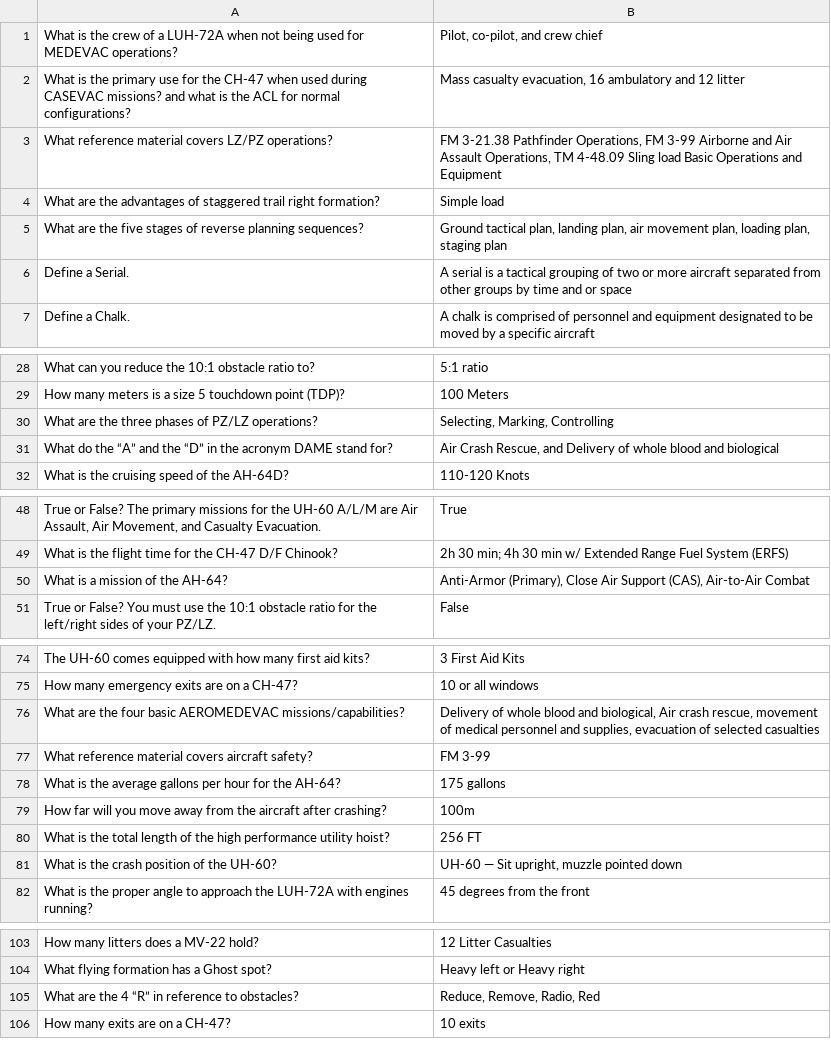
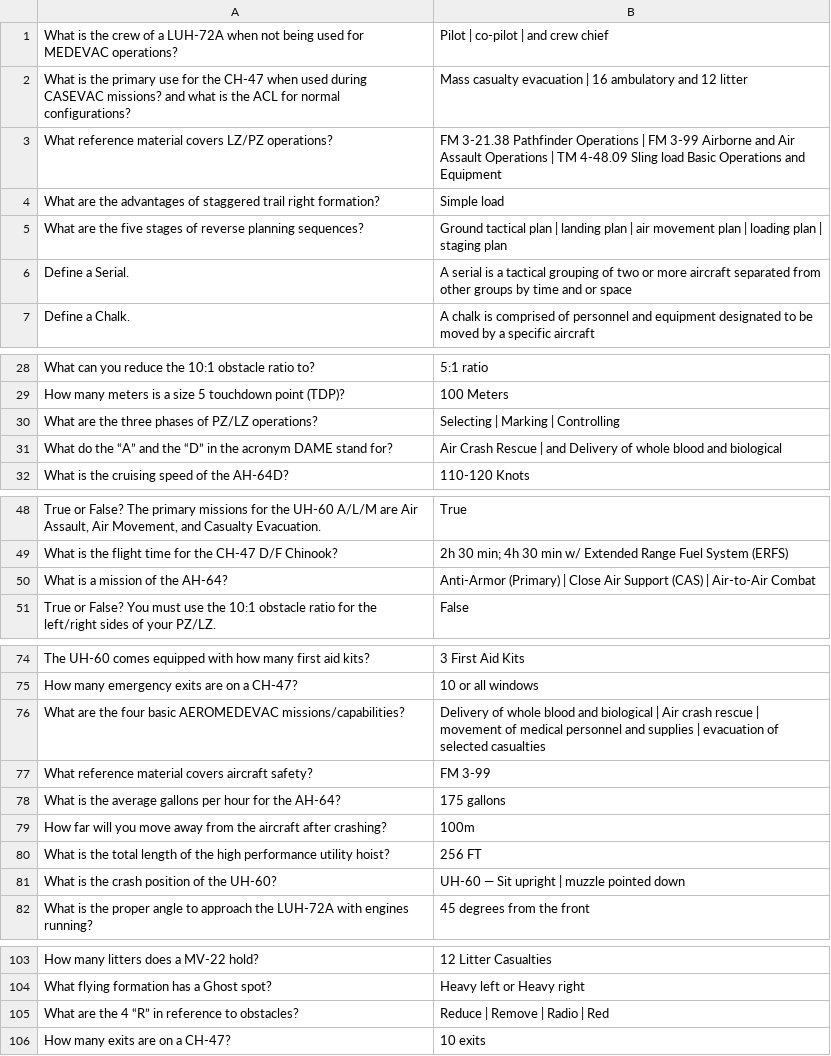
Before and after one commit to Turtlefud12/brain-food, a CSV file: decks/AirAssPhase1.csv, drawn as a sheet; only a part is shown, gaps mark what is left out; the diff covers the shown part only; the diff names each change by its address in the sheet, - before the commit and + after, or states it on an @@ line.

```diff
--- a/decks/AirAssPhase1.csv
+++ b/decks/AirAssPhase1.csv
-B1: Pilot, co-pilot, and crew chief
+B1: Pilot | co-pilot | and crew chief
-B2: Mass casualty evacuation, 16 ambulatory…
+B2: Mass casualty evacuation | 16 ambulatory…
-B3: …3-21.38 Pathfinder Operations, FM 3-99 Airborne and Air Assault Operations, TM 4-48.09…
+B3: …3-21.38 Pathfinder Operations | FM 3-99 Airborne and Air Assault Operations | TM 4-48.09…
-B5: Ground tactical plan, landing plan, air movement plan, loading plan, staging plan
+B5: Ground tactical plan | landing plan | air movement plan | loading plan | staging plan
-B30: Selecting, Marking, Controlling
+B30: Selecting | Marking | Controlling
-B31: Air Crash Rescue, and Delivery…
+B31: Air Crash Rescue | and Delivery…
-B50: Anti-Armor (Primary), Close Air Support (CAS), Air-to-Air Combat
+B50: Anti-Armor (Primary) | Close Air Support (CAS) | Air-to-Air Combat
-B76: …blood and biological, Air crash rescue, movement of medical personnel and supplies, evacuation of…
+B76: …blood and biological | Air crash rescue | movement of medical personnel and supplies | evacuation of…
-B81: UH-60 — Sit upright, muzzle pointed down
+B81: UH-60 — Sit upright | muzzle pointed down
-B105: Reduce, Remove, Radio, Red
+B105: Reduce | Remove | Radio | Red
```
Also changed, not shown: 28 edited cells elsewhere in this file.
